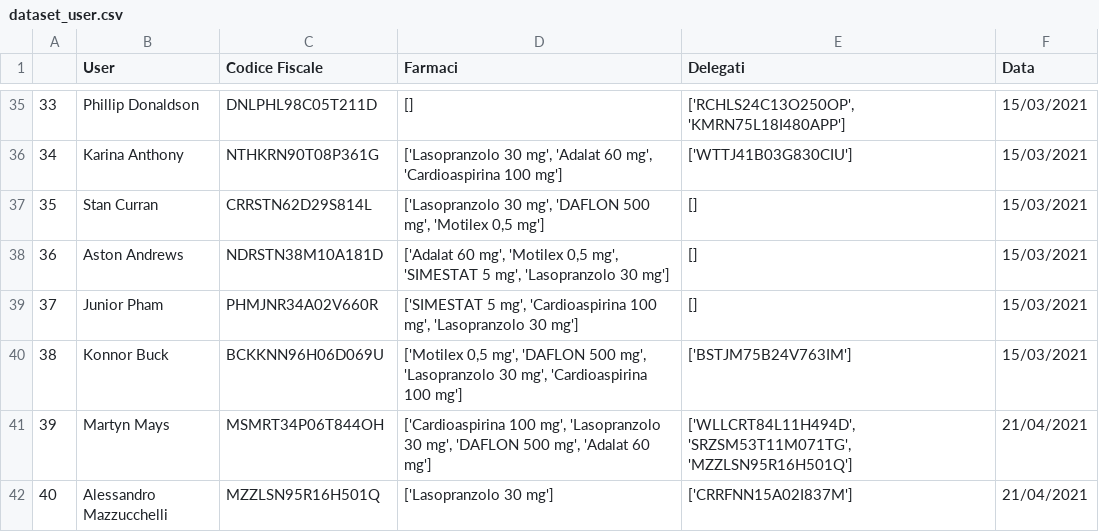
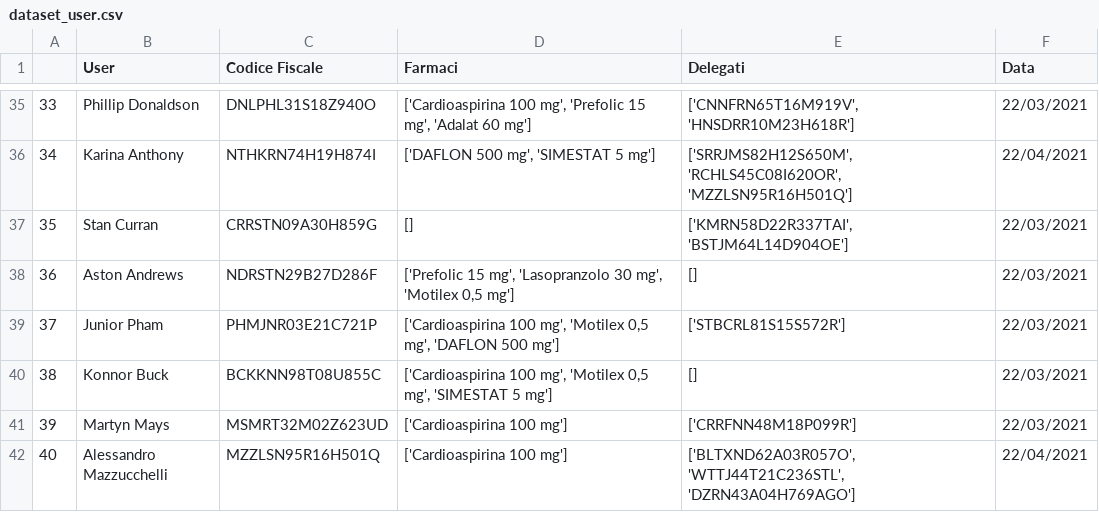
Before and after one commit to s1662104/BiometricSystems, a CSV file: dataset_user.csv, drawn as a sheet; only a part is shown, gaps mark what is left out; the diff covers the shown part only.

```diff
--- a/dataset_user.csv
+++ b/dataset_user.csv
@@ -35,8 +35,8 @@
-33,Phillip Donaldson,DNLPHL98C05T211D,[],"['RCHLS24C13O250OP', 'KMRN75L18I480APP']",15/03/2021
-34,Karina Anthony,NTHKRN90T08P361G,"['Lasopranzolo 30 mg', 'Adalat 60 mg', 'Cardioaspirina 100 mg']",['WTTJ41B03G830CIU'],15/03/2021
-35,Stan Curran,CRRSTN62D29S814L,"['Lasopranzolo 30 mg', 'DAFLON 500 mg', 'Motilex 0,5 mg']",[],15/03/2021
-36,Aston Andrews,NDRSTN38M10A181D,"['Adalat 60 mg', 'Motilex 0,5 mg', 'SIMESTAT 5 mg', 'Lasopranzolo 30 mg']",[],15/03/2021
-37,Junior Pham,PHMJNR34A02V660R,"['SIMESTAT 5 mg', 'Cardioaspirina 100 mg', 'Lasopranzolo 30 mg']",[],15/03/2021
-38,Konnor Buck,BCKKNN96H06D069U,"['Motilex 0,5 mg', 'DAFLON 500 mg', 'Lasopranzolo 30 mg', 'Cardioaspirina 100 mg']",['BSTJM75B24V763IM'],15/03/2021
-39,Martyn Mays,MSMRT34P06T844OH,"['Cardioaspirina 100 mg', 'Lasopranzolo 30 mg', 'DAFLON 500 mg', 'Adalat 60 mg']","['WLLCRT84L11H494D', 'SRZSM53T11M071TG', 'MZZLSN95R16H501Q']",21/04/2021
-40,Alessandro Mazzucchelli,MZZLSN95R16H501Q,['Lasopranzolo 30 mg'],['CRRFNN15A02I837M'],21/04/2021
+33,Phillip Donaldson,DNLPHL31S18Z940O,"['Cardioaspirina 100 mg', 'Prefolic 15 mg', 'Adalat 60 mg']","['CNNFRN65T16M919V', 'HNSDRR10M23H618R']",22/03/2021
+34,Karina Anthony,NTHKRN74H19H874I,"['DAFLON 500 mg', 'SIMESTAT 5 mg']","['SRRJMS82H12S650M', 'RCHLS45C08I620OR', 'MZZLSN95R16H501Q']",22/04/2021
+35,Stan Curran,CRRSTN09A30H859G,[],"['KMRN58D22R337TAI', 'BSTJM64L14D904OE']",22/03/2021
+36,Aston Andrews,NDRSTN29B27D286F,"['Prefolic 15 mg', 'Lasopranzolo 30 mg', 'Motilex 0,5 mg']",[],22/03/2021
+37,Junior Pham,PHMJNR03E21C721P,"['Cardioaspirina 100 mg', 'Motilex 0,5 mg', 'DAFLON 500 mg']",['STBCRL81S15S572R'],22/03/2021
+38,Konnor Buck,BCKKNN98T08U855C,"['Cardioaspirina 100 mg', 'Motilex 0,5 mg', 'SIMESTAT 5 mg']",[],22/03/2021
+39,Martyn Mays,MSMRT32M02Z623UD,['Cardioaspirina 100 mg'],['CRRFNN48M18P099R'],22/03/2021
+40,Alessandro Mazzucchelli,MZZLSN95R16H501Q,['Cardioaspirina 100 mg'],"['BLTXND62A03R057O', 'WTTJ44T21C236STL', 'DZRN43A04H769AGO']",22/04/2021
```
Also changed, not shown: 126 edited cells elsewhere in this file, 1 other file.
